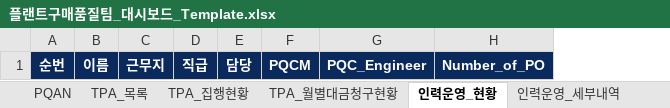
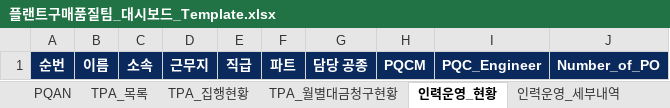
Before and after one commit to taejun1088/Plant-Procurement-Quality-Dashboard, an Excel workbook: 플랜트구매품질팀_대시보드_Template.xlsx, sheet 인력운영_현황, drawn as a sheet; values as stored, in another font and other column widths than the file's, no borders; removed rows and columns are numbered as before the commit, all else as after; the diff names each change by its address in the sheet, - before the commit and + after, or states it on an @@ line.

```diff
--- a/플랜트구매품질팀_대시보드_Template.xlsx (sheet 인력운영_현황)
+++ b/플랜트구매품질팀_대시보드_Template.xlsx (sheet 인력운영_현황)
+column C, row 1: 소속
-column E, row 1: 담당
+column F, row 1: 파트
+column G, row 1: 담당 공종
```
Also changed, not shown: sheet 출장현황, sheet TPA_목록, sheet 📖 README, 플랜트구매품질팀_대시보드_Sample.xlsx, 2 other files.
